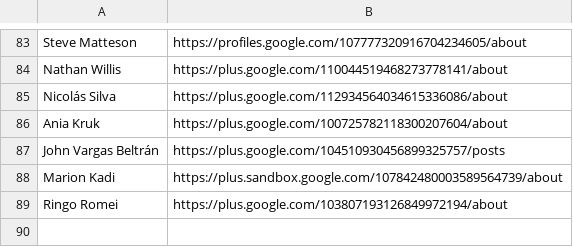
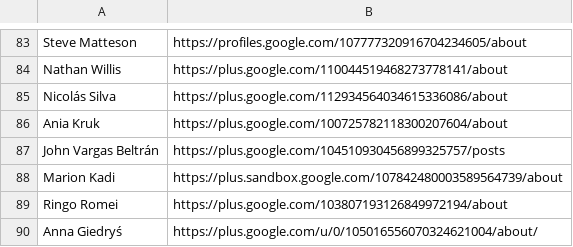
Before and after one commit to StudioCreate/googlefontdirectory-hg, a CSV file: designers/profiles.csv, drawn as a sheet; only a part is shown, gaps mark what is left out; the diff names each change by its address in the sheet, - before the commit and + after, or states it on an @@ line.

Commit message:
Adding Ringo R and Anna G profiles

```diff
--- a/designers/profiles.csv
+++ b/designers/profiles.csv
+row 90: Anna Giedryś | https://plus.google.com/u/0/105016556070324621004/about/
```
